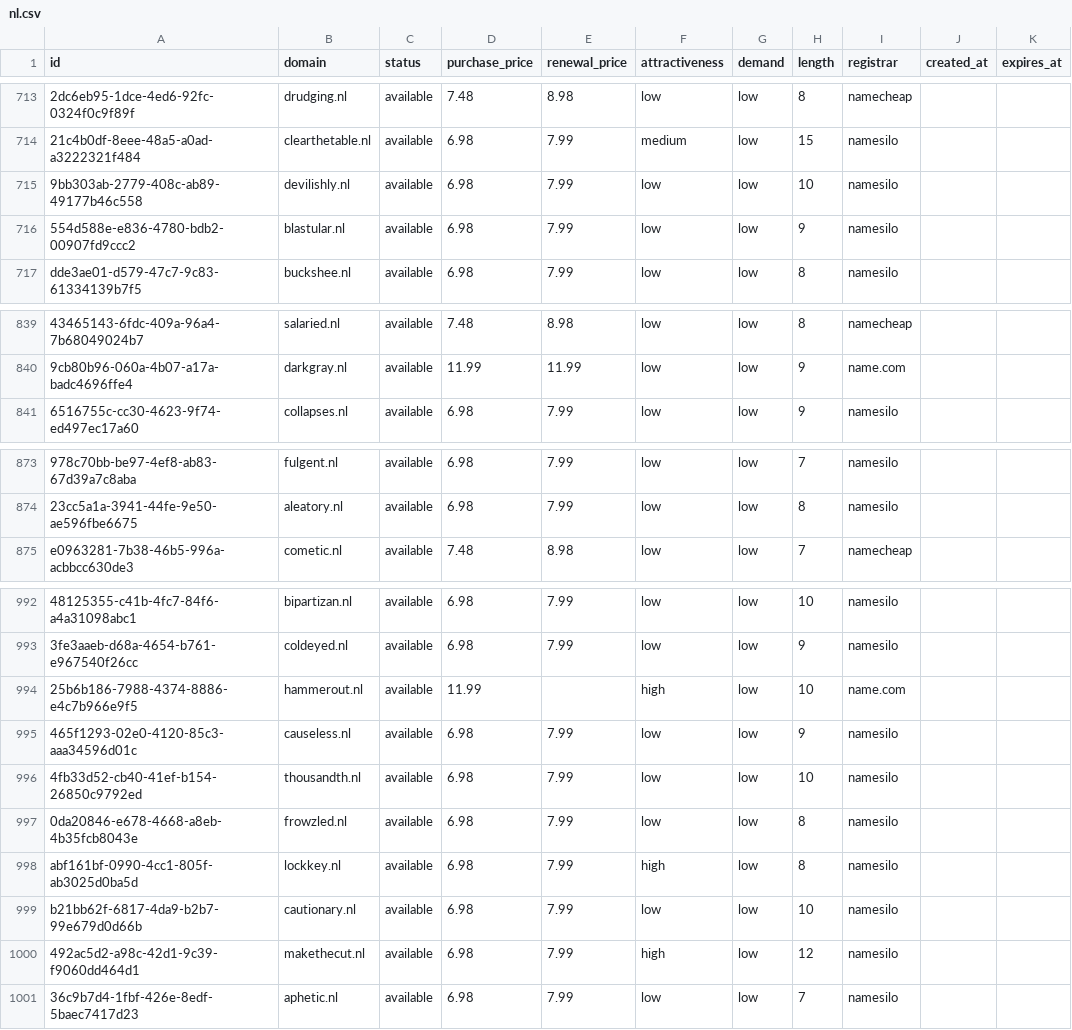
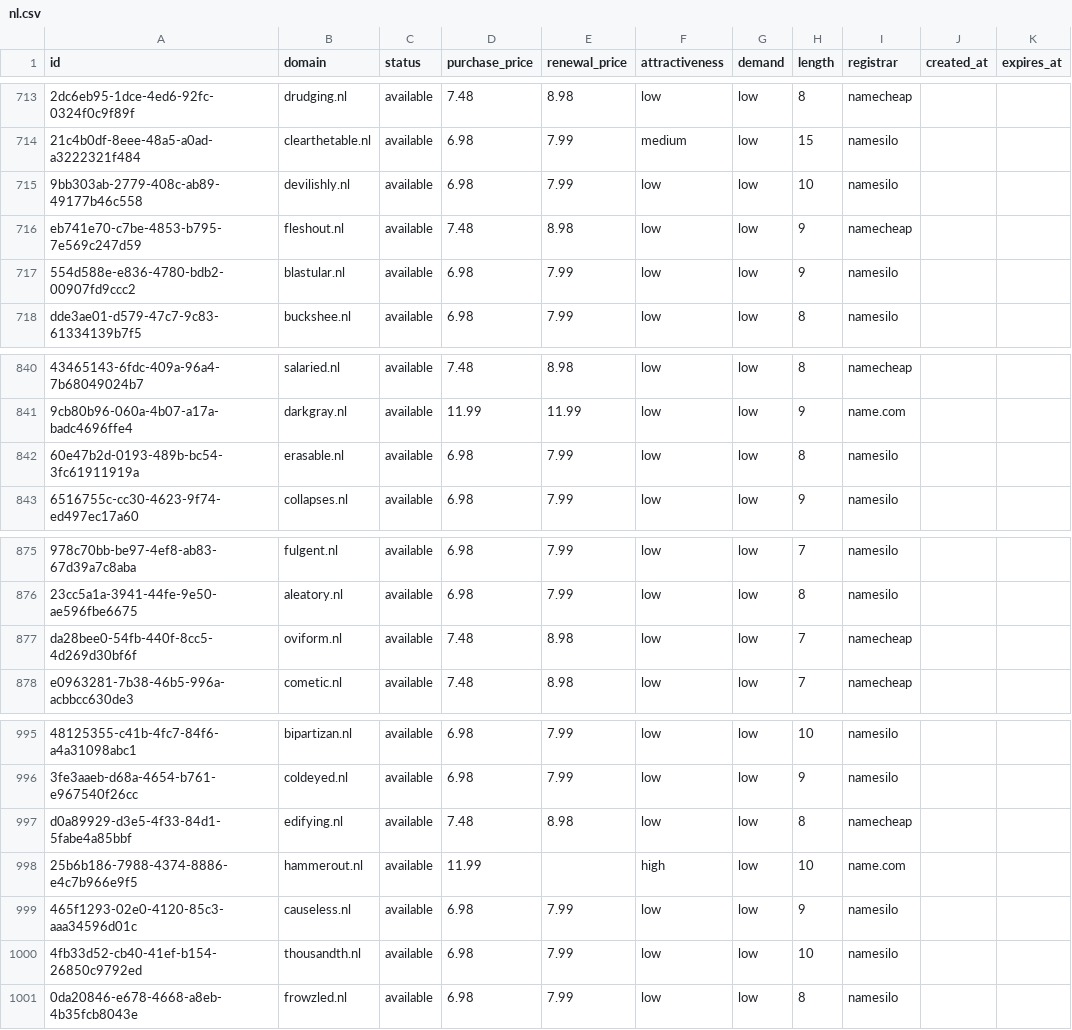
Before and after one commit to UniqueDomains/nl-oneword-domains, a CSV file: nl.csv, drawn as a sheet; only a part is shown, gaps mark what is left out; removed rows and columns are numbered as before the commit, all else as after; the diff names each change by its address in the sheet, - before the commit and + after, or states it on an @@ line.

Commit message:
Domains update

```diff
--- a/nl.csv
+++ b/nl.csv
+row 716: eb741e70-c7be-4853-b795-7e569c247d59 | fleshout.nl | available | 7.48 | 8.98 | low | low | 9 | namecheap
+row 842: 60e47b2d-0193-489b-bc54-3fc61911919a | erasable.nl | available | 6.98 | 7.99 | low | low | 8 | namesilo
+row 877: da28bee0-54fb-440f-8cc5-4d269d30bf6f | oviform.nl | available | 7.48 | 8.98 | low | low | 7 | namecheap
+row 997: d0a89929-d3e5-4f33-84d1-5fabe4a85bbf | edifying.nl | available | 7.48 | 8.98 | low | low | 8 | namecheap
-row 998: abf161bf-0990-4cc1-805f-ab3025d0ba5d | lockkey.nl | available | 6.98 | 7.99 | high | low | 8 | namesilo
-row 999: b21bb62f-6817-4da9-b2b7-99e679d0d66b | cautionary.nl | available | 6.98 | 7.99 | low | low | 10 | namesilo
-row 1000: 492ac5d2-a98c-42d1-9c39-f9060dd464d1 | makethecut.nl | available | 6.98 | 7.99 | high | low | 12 | namesilo
-row 1001: 36c9b7d4-1fbf-426e-8edf-5baec7417d23 | aphetic.nl | available | 6.98 | 7.99 | low | low | 7 | namesilo
```
Also changed, not shown: 4 other files.
